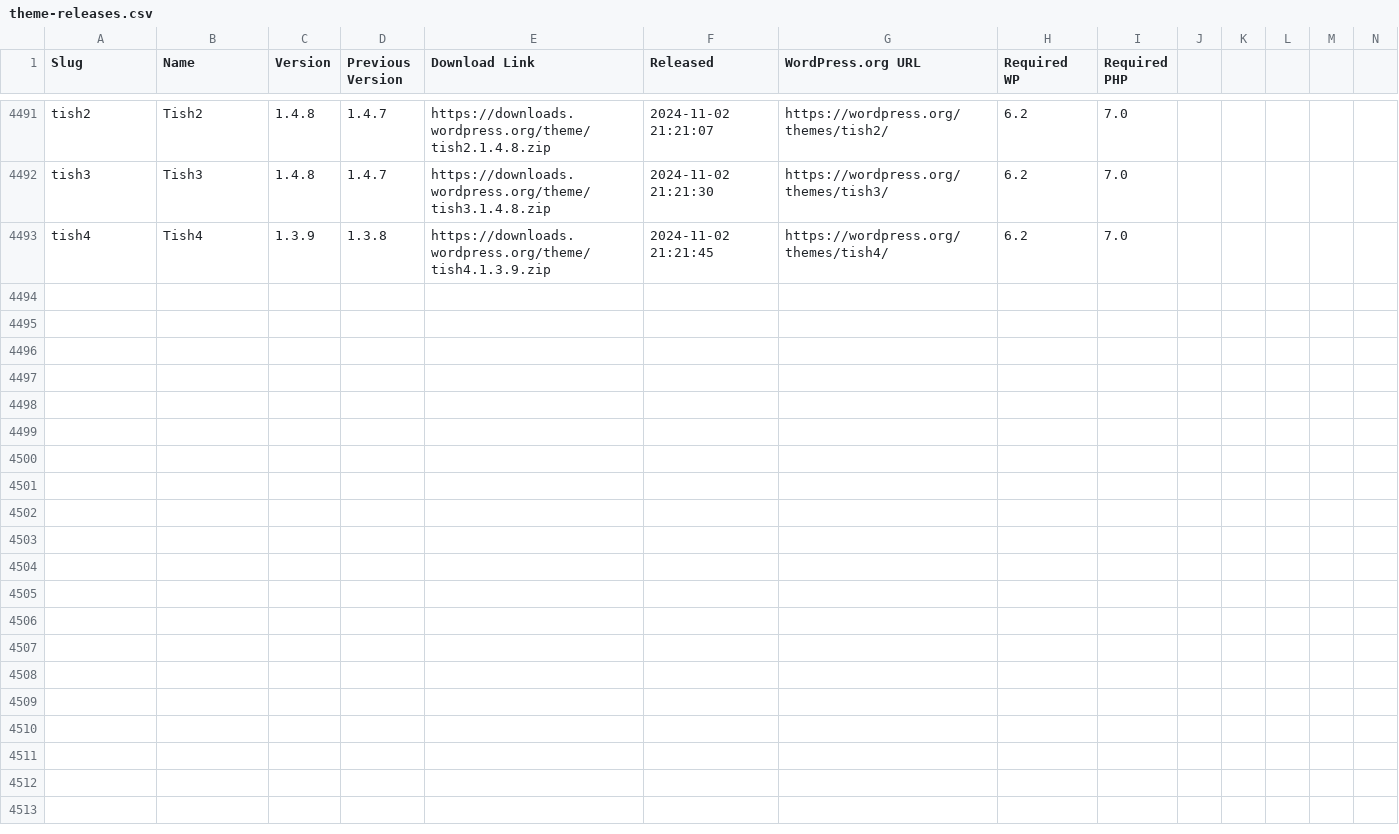
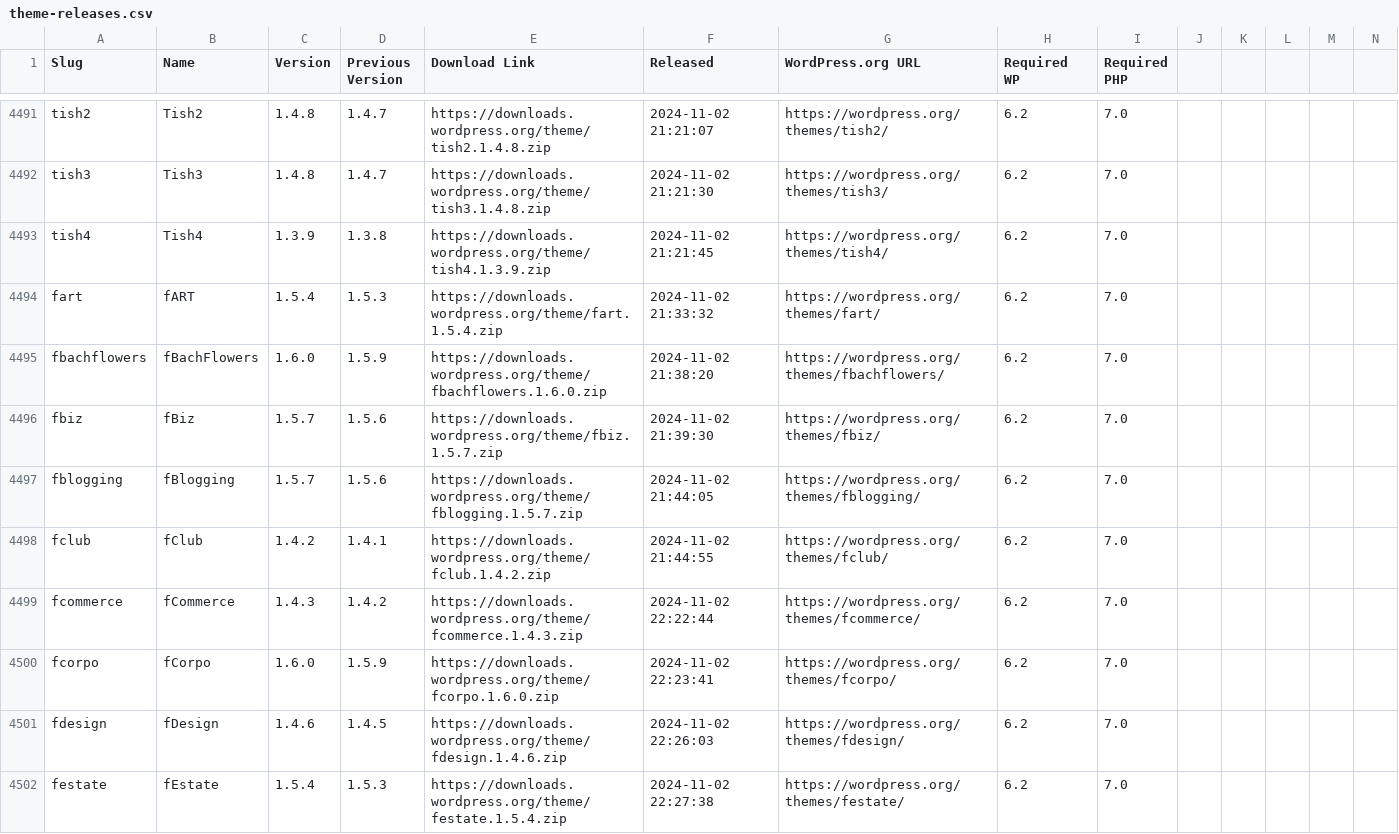
Before and after one commit to dd32/wp-public-data, a CSV file: theme-releases.csv, drawn as a sheet; only a part is shown, gaps mark what is left out; rows hold the shown columns only; the diff names each change by its address in the sheet, - before the commit and + after, or states it on an @@ line.

```diff
--- a/theme-releases.csv
+++ b/theme-releases.csv
+row 4494: fart | fART | 1.5.4 | 1.5.3 | https://downloads.wordpress.org/theme/fart.1.5.4.zip | 2024-11-02 21:33:32 | https://wordpress.org/themes/fart/ | 6.2 | 7.0
+row 4495: fbachflowers | fBachFlowers | 1.6.0 | 1.5.9 | https://downloads.wordpress.org/theme/fbachflowers.1.6.0.zip | 2024-11-02 21:38:20 | https://wordpress.org/themes/fbachflowers/ | 6.2 | 7.0
+row 4496: fbiz | fBiz | 1.5.7 | 1.5.6 | https://downloads.wordpress.org/theme/fbiz.1.5.7.zip | 2024-11-02 21:39:30 | https://wordpress.org/themes/fbiz/ | 6.2 | 7.0
+row 4497: fblogging | fBlogging | 1.5.7 | 1.5.6 | https://downloads.wordpress.org/theme/fblogging.1.5.7.zip | 2024-11-02 21:44:05 | https://wordpress.org/themes/fblogging/ | 6.2 | 7.0
+row 4498: fclub | fClub | 1.4.2 | 1.4.1 | https://downloads.wordpress.org/theme/fclub.1.4.2.zip | 2024-11-02 21:44:55 | https://wordpress.org/themes/fclub/ | 6.2 | 7.0
+row 4499: fcommerce | fCommerce | 1.4.3 | 1.4.2 | https://downloads.wordpress.org/theme/fcommerce.1.4.3.zip | 2024-11-02 22:22:44 | https://wordpress.org/themes/fcommerce/ | 6.2 | 7.0
+row 4500: fcorpo | fCorpo | 1.6.0 | 1.5.9 | https://downloads.wordpress.org/theme/fcorpo.1.6.0.zip | 2024-11-02 22:23:41 | https://wordpress.org/themes/fcorpo/ | 6.2 | 7.0
+row 4501: fdesign | fDesign | 1.4.6 | 1.4.5 | https://downloads.wordpress.org/theme/fdesign.1.4.6.zip | 2024-11-02 22:26:03 | https://wordpress.org/themes/fdesign/ | 6.2 | 7.0
+row 4502: festate | fEstate | 1.5.4 | 1.5.3 | https://downloads.wordpress.org/theme/festate.1.5.4.zip | 2024-11-02 22:27:38 | https://wordpress.org/themes/festate/ | 6.2 | 7.0
```
Also changed, not shown: 10 other files.
